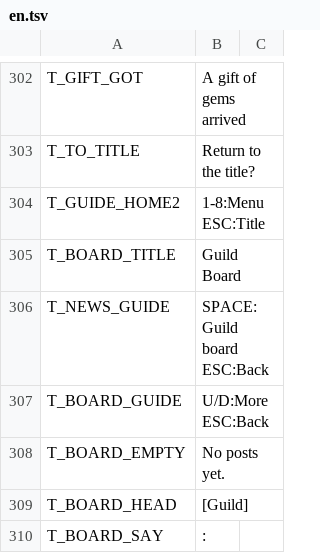
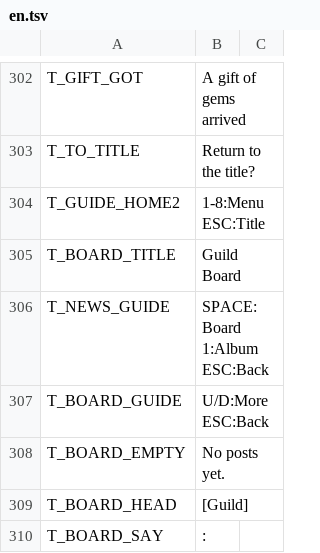
Before and after one commit to suzuki-black/TurboGuild, a TSV file: data/lang/en.tsv, drawn as a sheet; only a part is shown, gaps mark what is left out; the diff covers the shown part only.

```diff
--- a/data/lang/en.tsv
+++ b/data/lang/en.tsv
@@ -305,3 +305,3 @@ T_GUIDE_HOME2	1-8:Menu ESC:Title
 T_BOARD_TITLE	Guild Board
-T_NEWS_GUIDE	SPACE:Guild board ESC:Back
+T_NEWS_GUIDE	SPACE:Board 1:Album ESC:Back
 T_BOARD_GUIDE	U/D:More ESC:Back
```
Also changed, not shown: 63 added rows elsewhere in this file, 30 other files.
